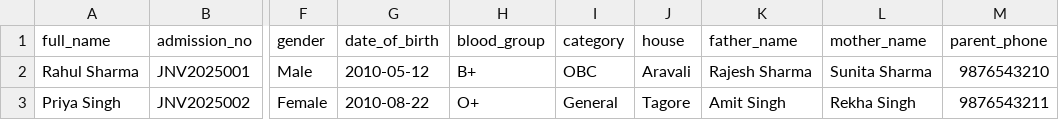
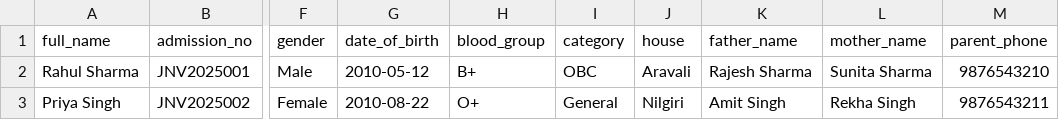
Before and after one commit to vighneshchiliveri/School-Management, a CSV file: templates/students-template.csv, drawn as a sheet; only a part is shown, gaps mark what is left out; the diff names each change by its address in the sheet, - before the commit and + after, or states it on an @@ line.

```diff
--- a/templates/students-template.csv
+++ b/templates/students-template.csv
-J3 (house): Tagore
+J3 (house): Nilgiri
```
Also changed, not shown: 33 other files.
